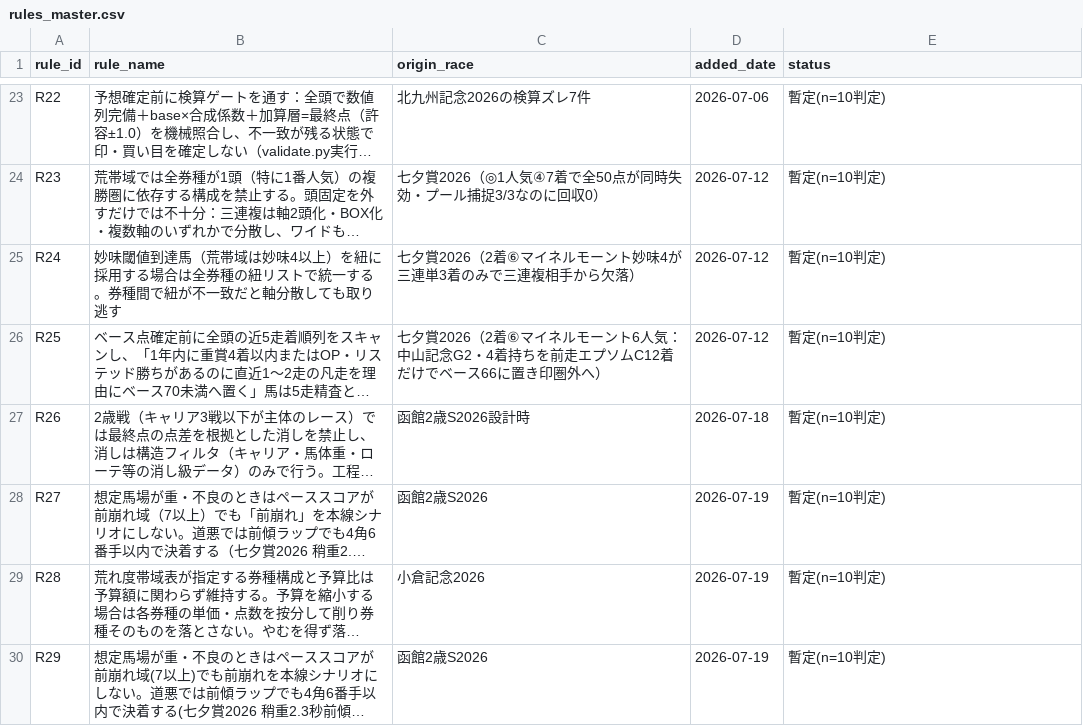
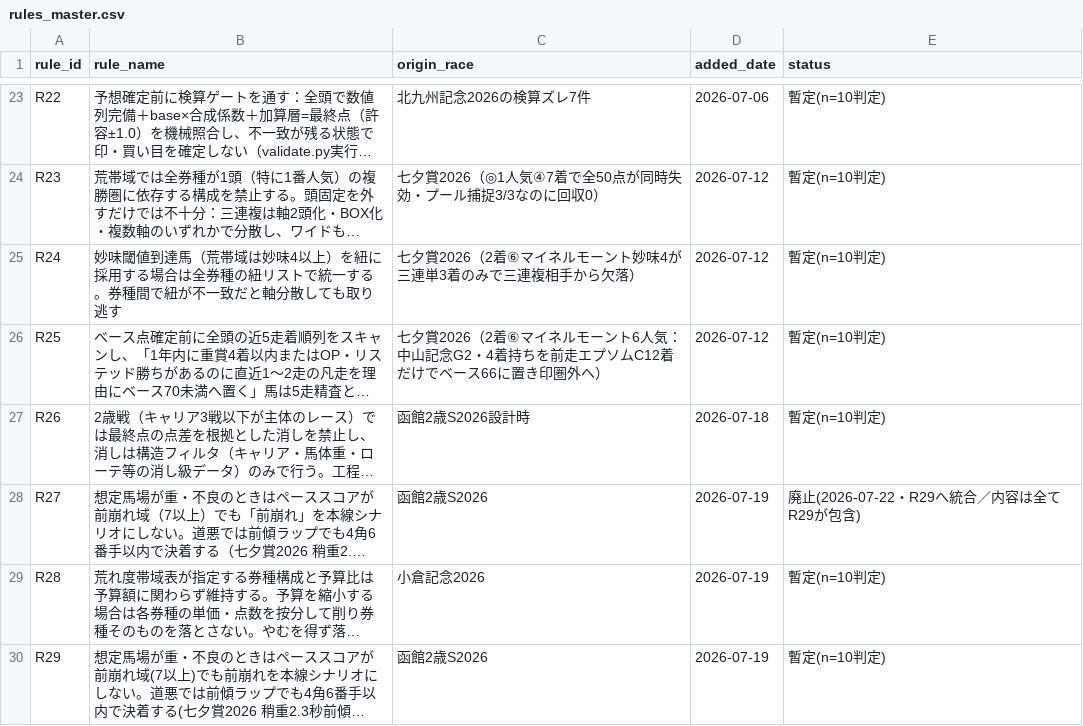
Before and after one commit to Atoyr/keiba, a CSV file: log/rules_master.csv, drawn as a sheet; only a part is shown, gaps mark what is left out; long unchanged cells end in …; the diff names each change by its address in the sheet, - before the commit and + after, or states it on an @@ line.

```diff
--- a/log/rules_master.csv
+++ b/log/rules_master.csv
-E28 (status): 暫定(n=10判定)
+E28 (status): 廃止(2026-07-22・R29へ統合／内容は全てR29が包含)
```
Also changed, not shown: log/predictions.csv, log/races.csv, 1 other file.
